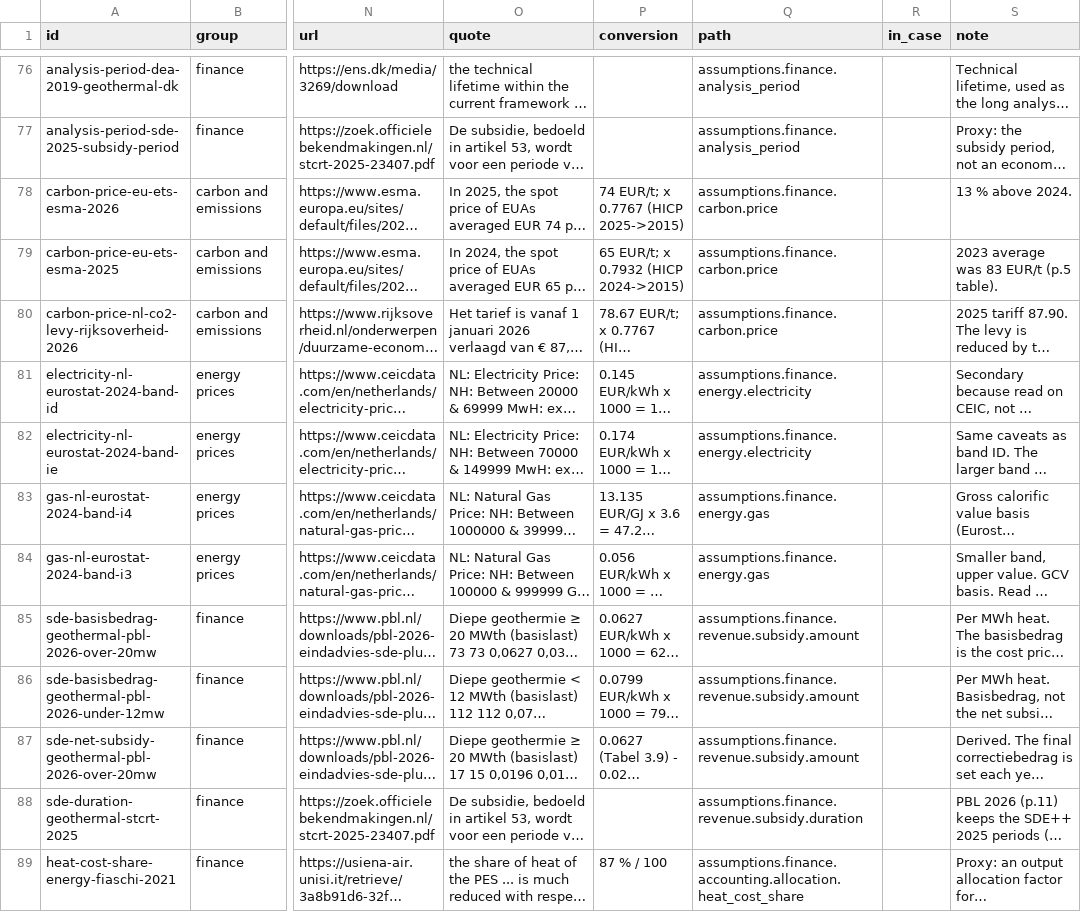
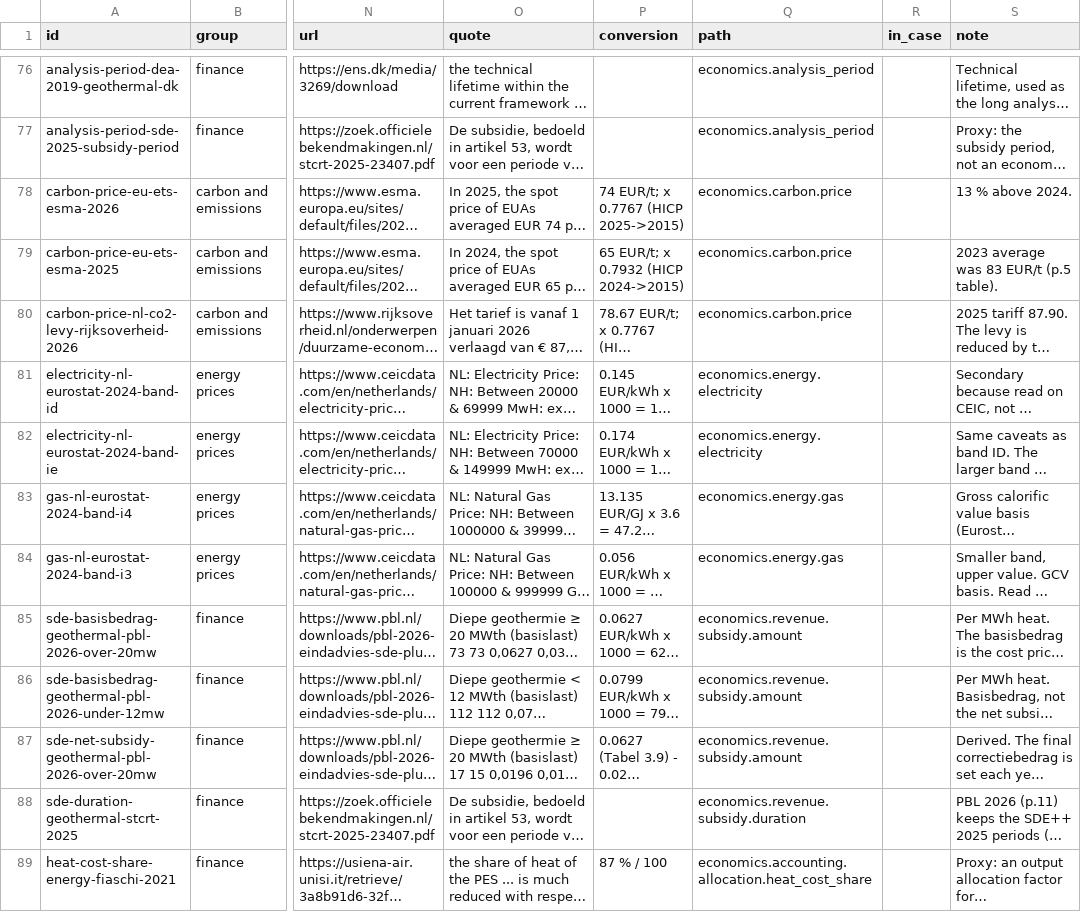
Before and after one commit to geomind-spe-geohackathon-2026/geomind, a CSV file: data/knowledge/cost-sources.csv, drawn as a sheet; only a part is shown, gaps mark what is left out; long unchanged cells end in …; the diff covers the shown part only; the diff names each change by its address in the sheet, - before the commit and + after, or states it on an @@ line.

```diff
--- a/data/knowledge/cost-sources.csv
+++ b/data/knowledge/cost-sources.csv
-Q76:Q77 (path): assumptions.finance.analysis_period
+Q76:Q77 (path): economics.analysis_period
-Q78:Q80 (path): assumptions.finance.carbon.price
+Q78:Q80 (path): economics.carbon.price
-Q81:Q82 (path): assumptions.finance.energy.electricity
+Q81:Q82 (path): economics.energy.electricity
-Q83:Q84 (path): assumptions.finance.energy.gas
+Q83:Q84 (path): economics.energy.gas
-Q85:Q87 (path): assumptions.finance.revenue.subsidy.amount
+Q85:Q87 (path): economics.revenue.subsidy.amount
-Q88 (path): assumptions.finance.revenue.subsidy.duration
+Q88 (path): economics.revenue.subsidy.duration
-Q89 (path): assumptions.finance.accounting.allocation.heat_cost_share
+Q89 (path): economics.accounting.allocation.heat_cost_share
```
Also changed, not shown: 100 edited cells elsewhere in this file, 40 other files.
